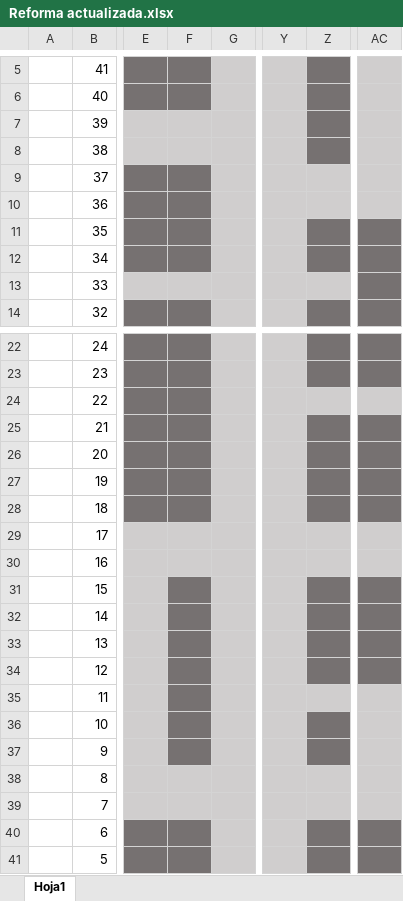
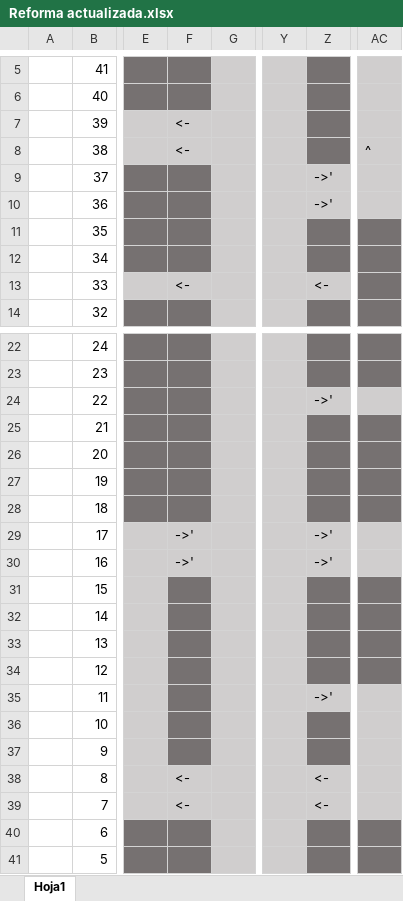
Before and after one commit to PabloCeb2000/MultiAgentes, an Excel workbook: Evidencia2/Reforma actualizada.xlsx, sheet Hoja1, drawn as a sheet; only a part is shown, gaps mark what is left out; values as stored, in another font and other column widths than the file's, no borders; the diff names each change by its address in the sheet, - before the commit and + after, or states it on an @@ line.

```diff
--- a/Evidencia2/Reforma actualizada.xlsx (sheet Hoja1)
+++ b/Evidencia2/Reforma actualizada.xlsx (sheet Hoja1)
-F7:F8: (empty)
+F7:F8: <-
-AC8: (empty)
+AC8: ^
-Z9:Z10: (empty)
+Z9:Z10: ->'
-F13: (empty)
+F13: <-
-Z13: (empty)
+Z13: <-
-Z24: (empty)
+Z24: ->'
-F29:F30: (empty)
+F29:F30: ->'
-Z29:Z30: (empty)
+Z29:Z30: ->'
-Z35: (empty)
+Z35: ->'
-F38:F39: (empty)
+F38:F39: <-
-Z38:Z39: (empty)
+Z38:Z39: <-
```
Also changed, not shown: 1 other file.
